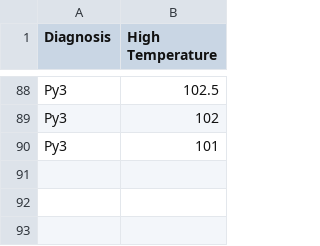
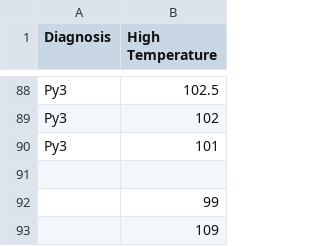
Before and after one commit to guydav/minerva, a CSV file: notebooks/fever.csv, drawn as a sheet; only a part is shown, gaps mark what is left out; the diff names each change by its address in the sheet, - before the commit and + after, or states it on an @@ line.

```diff
--- a/notebooks/fever.csv
+++ b/notebooks/fever.csv
+row 91: (empty)
+row 92:  | 99
+row 93:  | 109
```
Also changed, not shown: notebooks/WBC.csv, 1 other file.
